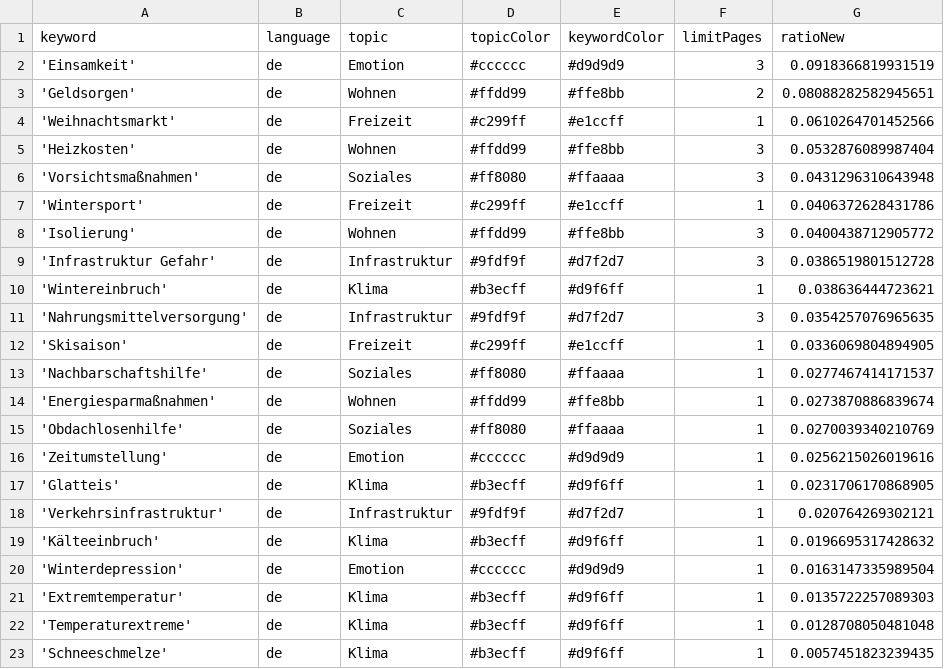
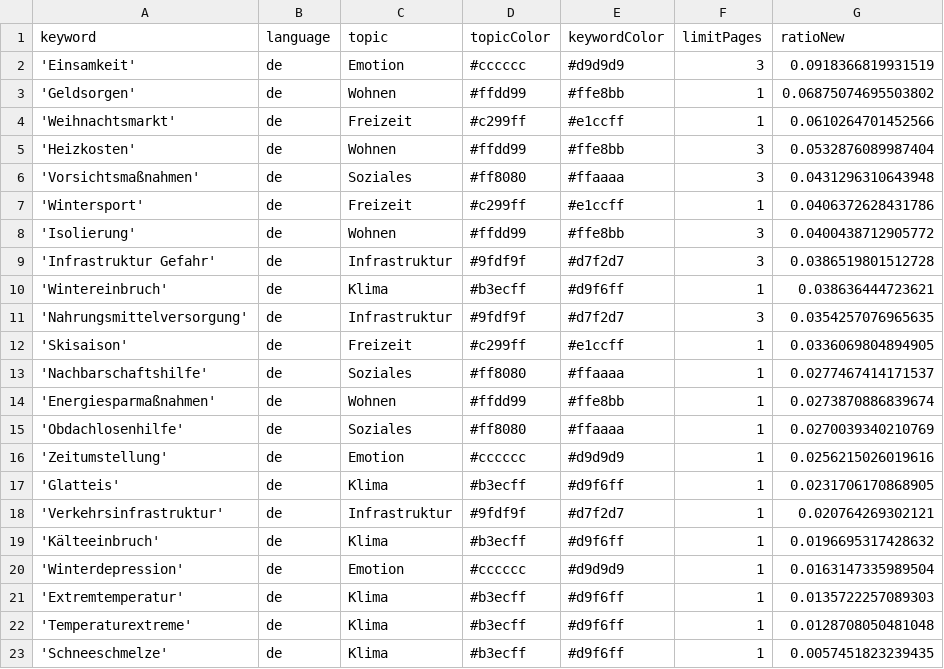
Before and after one commit to hb219-news/winterIsComing2, a CSV file: keywords.csv, drawn as a sheet.

Commit message:
Commit from GitHub Actions (harvest:0.0)

```diff
--- a/keywords.csv
+++ b/keywords.csv
@@ -2,3 +2,3 @@ keyword,language,topic,topicColor,keywordColor,limitPages,ratioNew
 'Einsamkeit',de,Emotion,#cccccc,#d9d9d9,3,0.0918366819931519
-'Geldsorgen',de,Wohnen,#ffdd99,#ffe8bb,2,0.08088282582945651
+'Geldsorgen',de,Wohnen,#ffdd99,#ffe8bb,1,0.06875074695503802
 'Weihnachtsmarkt',de,Freizeit,#c299ff,#e1ccff,1,0.0610264701452566
```
